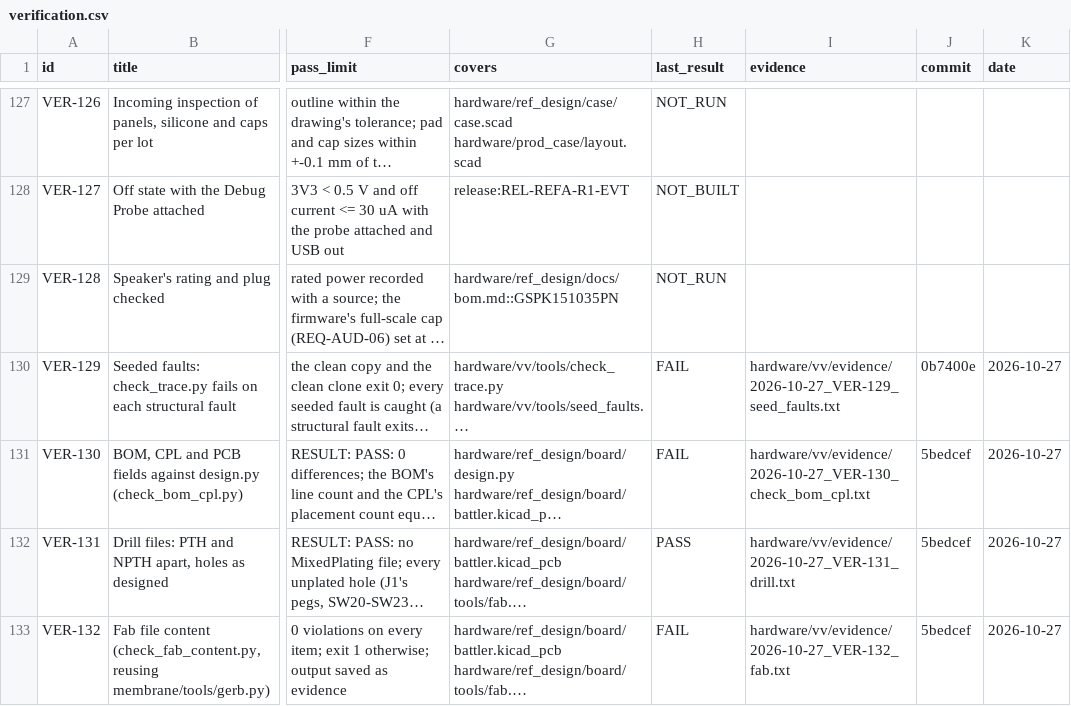
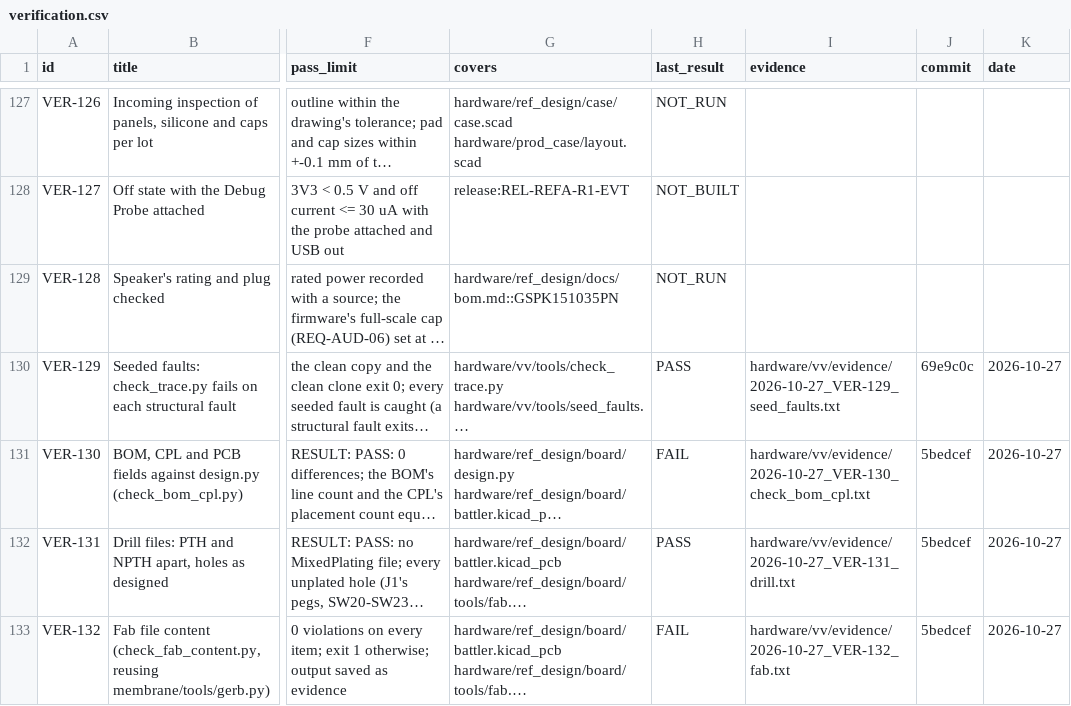
Before and after one commit to alex-berliner/mega_blastoise, a CSV file: hardware/vv/verification.csv, drawn as a sheet; only a part is shown, gaps mark what is left out; long unchanged cells end in …; the diff names each change by its address in the sheet, - before the commit and + after, or states it on an @@ line.

```diff
--- a/hardware/vv/verification.csv
+++ b/hardware/vv/verification.csv
-H130 (last_result): FAIL
+H130 (last_result): PASS
-J130 (commit): 0b7400e
+J130 (commit): 69e9c0c
```
Also changed, not shown: 3 other files.
